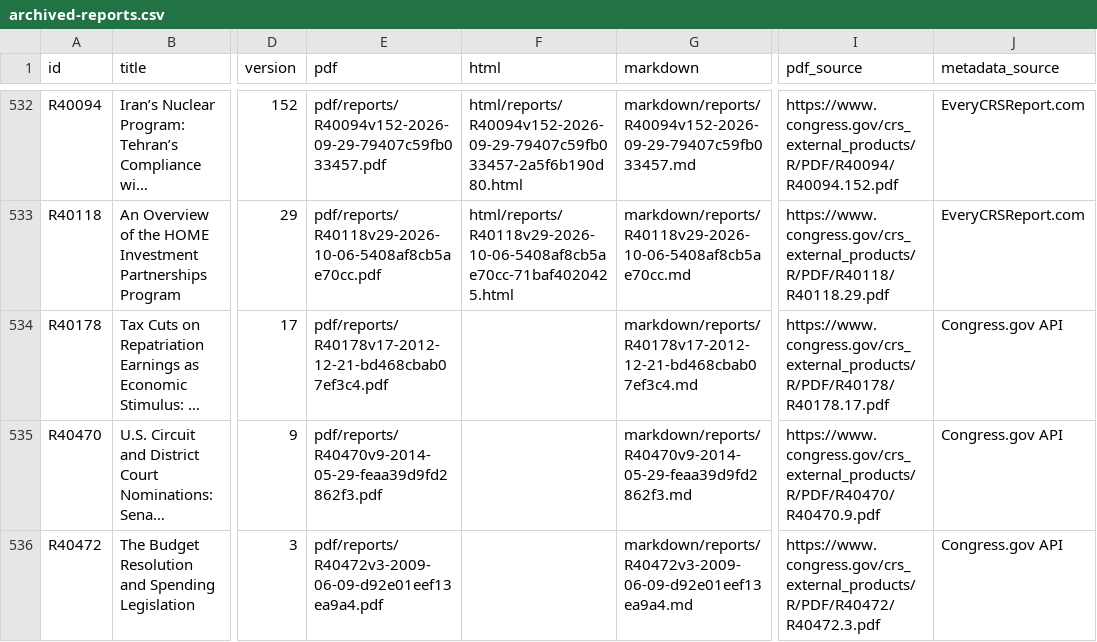
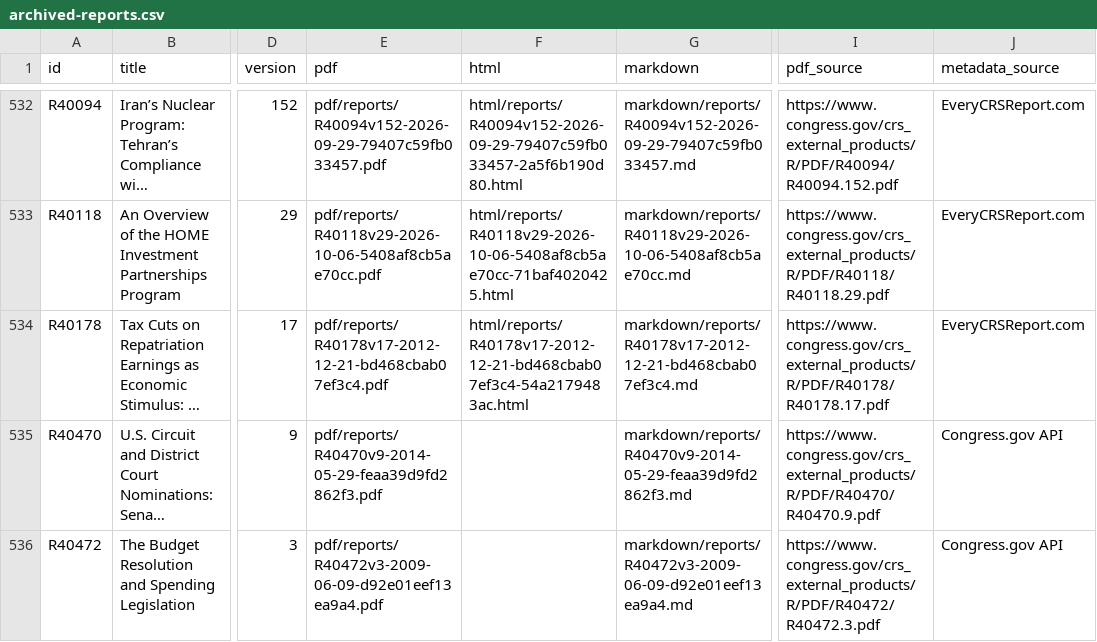
Before and after one commit to krischen-77/crs-reports, a CSV file: data/archived-reports.csv, drawn as a sheet; only a part is shown, gaps mark what is left out; long unchanged cells end in …; the diff names each change by its address in the sheet, - before the commit and + after, or states it on an @@ line.

```diff
--- a/data/archived-reports.csv
+++ b/data/archived-reports.csv
-F534 (html): (empty)
+F534 (html): html/reports/R40178v17-2012-12-21-bd468cbab07ef3c4-54a2179483ac.html
-J534 (metadata_source): Congress.gov API
+J534 (metadata_source): EveryCRSReport.com
```
Also changed, not shown: 13 other files.
